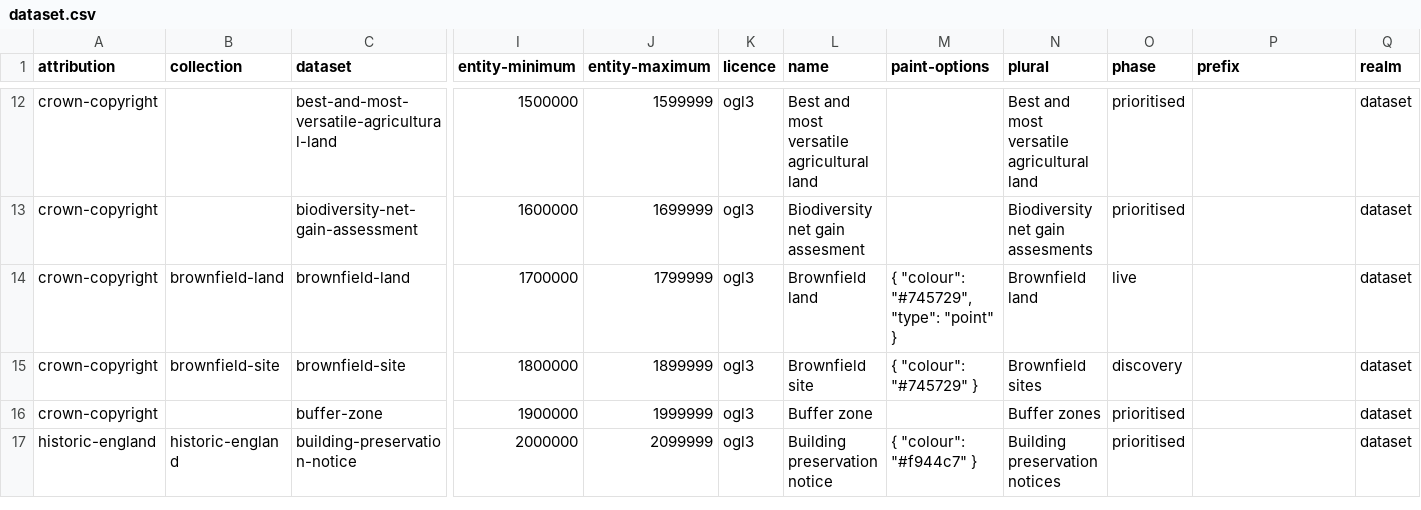
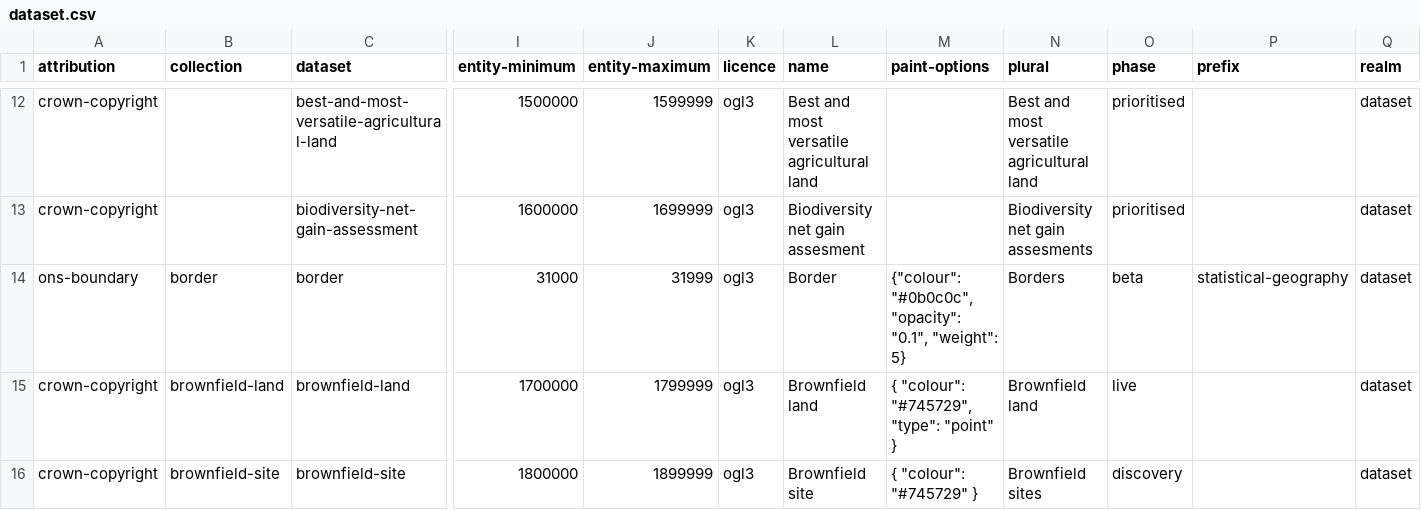
Before and after one commit to digital-land/specification, a CSV file: specification/dataset.csv, drawn as a sheet; only a part is shown, gaps mark what is left out; the shorter side is filled out with more unchanged rows; rows hold the shown columns only; the diff names each change by its address in the sheet, - before the commit and + after, or states it on an @@ line.

```diff
--- a/specification/dataset.csv
+++ b/specification/dataset.csv
+row 14: ons-boundary | border | border | 31000 | 31999 | ogl3 | Border | {"colour": "#0b0c0c", "opacity": "0.1", "weight": 5} | Borders | beta | statistical-geography | dataset
```
Also changed, not shown: specification/collection.csv, specification/dataset-field-version.csv, 24 other files.
